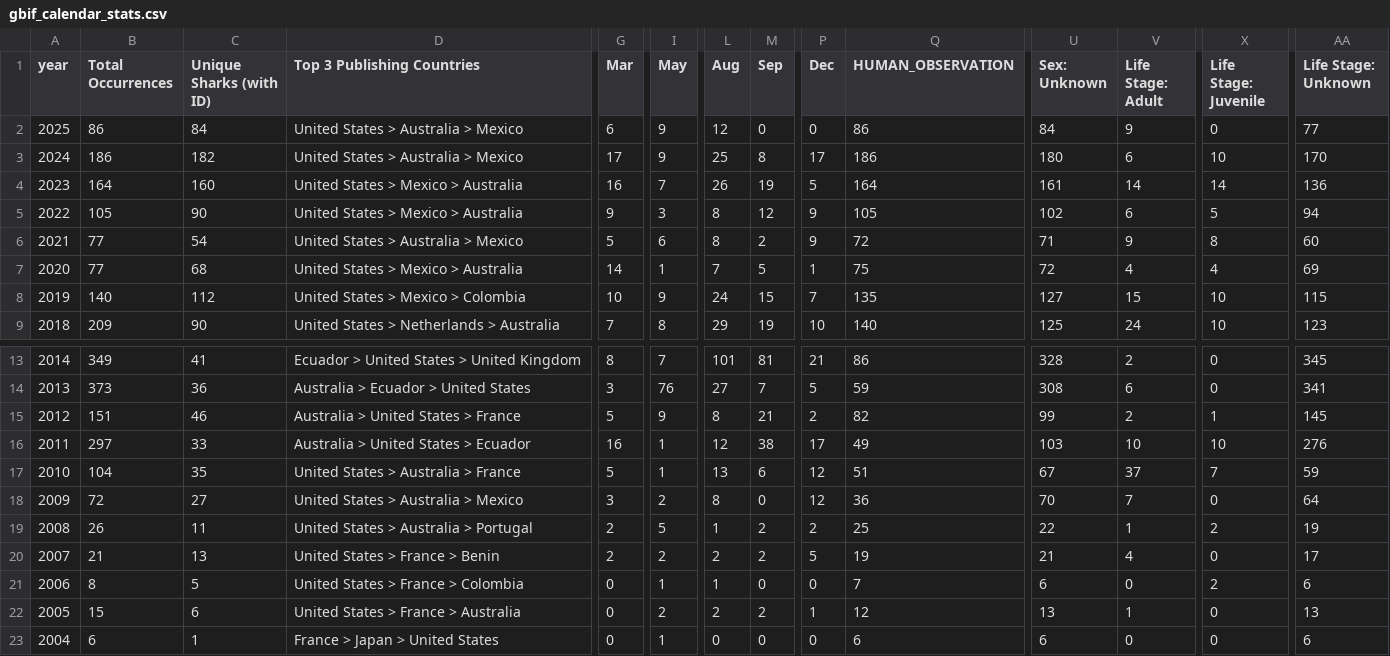
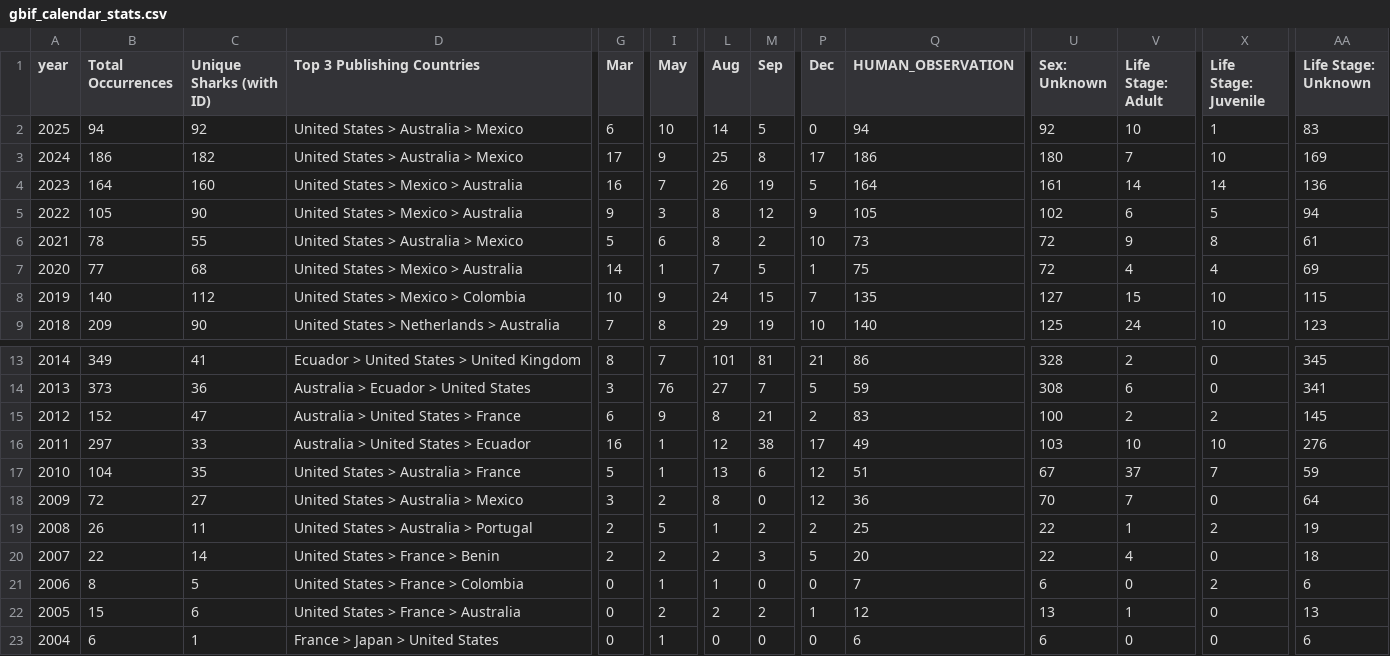
Before and after one commit to aadriien/whale-shark-site, a CSV file: outputs/gbif_calendar_stats.csv, drawn as a sheet; only a part is shown, gaps mark what is left out; the diff names each change by its address in the sheet, - before the commit and + after, or states it on an @@ line.

```diff
--- a/outputs/gbif_calendar_stats.csv
+++ b/outputs/gbif_calendar_stats.csv
-B2 (Total Occurrences): 86
+B2 (Total Occurrences): 94
-C2 (Unique Sharks (with ID)): 84
+C2 (Unique Sharks (with ID)): 92
-I2 (May): 9
+I2 (May): 10
-L2 (Aug): 12
+L2 (Aug): 14
-M2 (Sep): 0
+M2 (Sep): 5
-Q2 (HUMAN_OBSERVATION): 86
+Q2 (HUMAN_OBSERVATION): 94
-U2 (Sex: Unknown): 84
+U2 (Sex: Unknown): 92
-V2 (Life Stage: Adult): 9
+V2 (Life Stage: Adult): 10
-X2 (Life Stage: Juvenile): 0
+X2 (Life Stage: Juvenile): 1
-AA2 (Life Stage: Unknown): 77
+AA2 (Life Stage: Unknown): 83
-V3 (Life Stage: Adult): 6
+V3 (Life Stage: Adult): 7
-AA3 (Life Stage: Unknown): 170
+AA3 (Life Stage: Unknown): 169
-B6 (Total Occurrences): 77
+B6 (Total Occurrences): 78
-C6 (Unique Sharks (with ID)): 54
+C6 (Unique Sharks (with ID)): 55
-P6 (Dec): 9
+P6 (Dec): 10
-Q6 (HUMAN_OBSERVATION): 72
+Q6 (HUMAN_OBSERVATION): 73
-U6 (Sex: Unknown): 71
+U6 (Sex: Unknown): 72
-AA6 (Life Stage: Unknown): 60
+AA6 (Life Stage: Unknown): 61
-B15 (Total Occurrences): 151
+B15 (Total Occurrences): 152
-C15 (Unique Sharks (with ID)): 46
+C15 (Unique Sharks (with ID)): 47
-G15 (Mar): 5
+G15 (Mar): 6
-Q15 (HUMAN_OBSERVATION): 82
+Q15 (HUMAN_OBSERVATION): 83
-U15 (Sex: Unknown): 99
+U15 (Sex: Unknown): 100
-X15 (Life Stage: Juvenile): 1
+X15 (Life Stage: Juvenile): 2
-B20 (Total Occurrences): 21
+B20 (Total Occurrences): 22
-C20 (Unique Sharks (with ID)): 13
+C20 (Unique Sharks (with ID)): 14
-M20 (Sep): 2
+M20 (Sep): 3
-Q20 (HUMAN_OBSERVATION): 19
+Q20 (HUMAN_OBSERVATION): 20
-U20 (Sex: Unknown): 21
+U20 (Sex: Unknown): 22
-AA20 (Life Stage: Unknown): 17
+AA20 (Life Stage: Unknown): 18
```
Also changed, not shown: outputs/gbif_continent_stats.csv, outputs/gbif_country_stats.csv, 13 other files.
